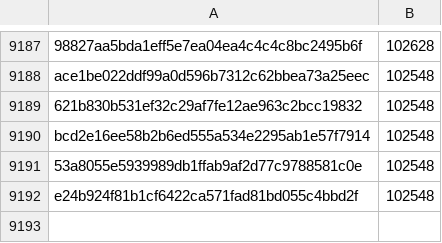
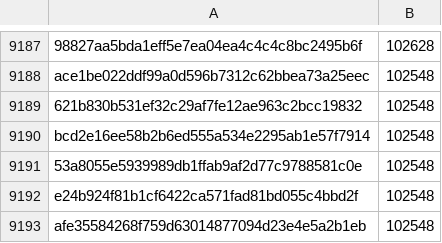
Before and after one commit to davelongdev/pybricks-micropython, a CSV file: movehub.csv, drawn as a sheet; only a part is shown, gaps mark what is left out; the diff names each change by its address in the sheet, - before the commit and + after, or states it on an @@ line.

Commit message:
movehub: Add afe35584: 102548 (+0).

```diff
--- a/movehub.csv
+++ b/movehub.csv
+row 9193: afe35584268f759d63014877094d23e4e5a2b1eb | 102548
```
